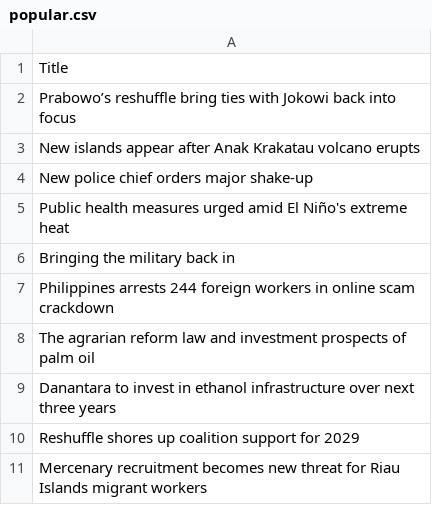
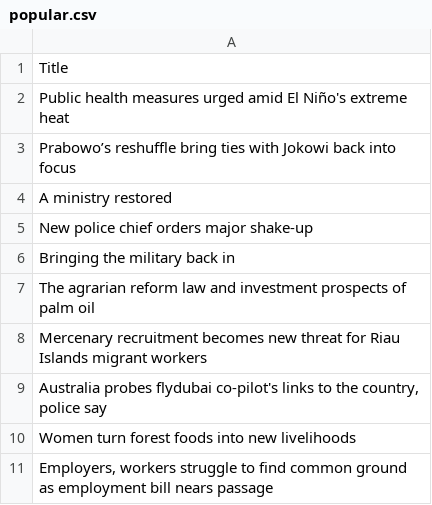
Before and after one commit to ihsanhadi2199-stack/jakpost-popular-scraper, a CSV file: popular.csv, drawn as a sheet.

```diff
--- a/popular.csv
+++ b/popular.csv
@@ -1,11 +1,11 @@
 Title
+Public health measures urged amid El Niño's extreme heat
 Prabowo’s reshuffle bring ties with Jokowi back into focus
-New islands appear after Anak Krakatau volcano erupts
+A ministry restored
 New police chief orders major shake-up
-Public health measures urged amid El Niño's extreme heat
 Bringing the military back in
-Philippines arrests 244 foreign workers in online scam crackdown
 The agrarian reform law and investment prospects of palm oil
-Danantara to invest in ethanol infrastructure over next three years
-Reshuffle shores up coalition support for 2029
 Mercenary recruitment becomes new threat for Riau Islands migrant workers
+"Australia probes flydubai co-pilot's links to the country, police say"
+Women turn forest foods into new livelihoods
+"Employers, workers struggle to find common ground as employment bill nears passage"
```
